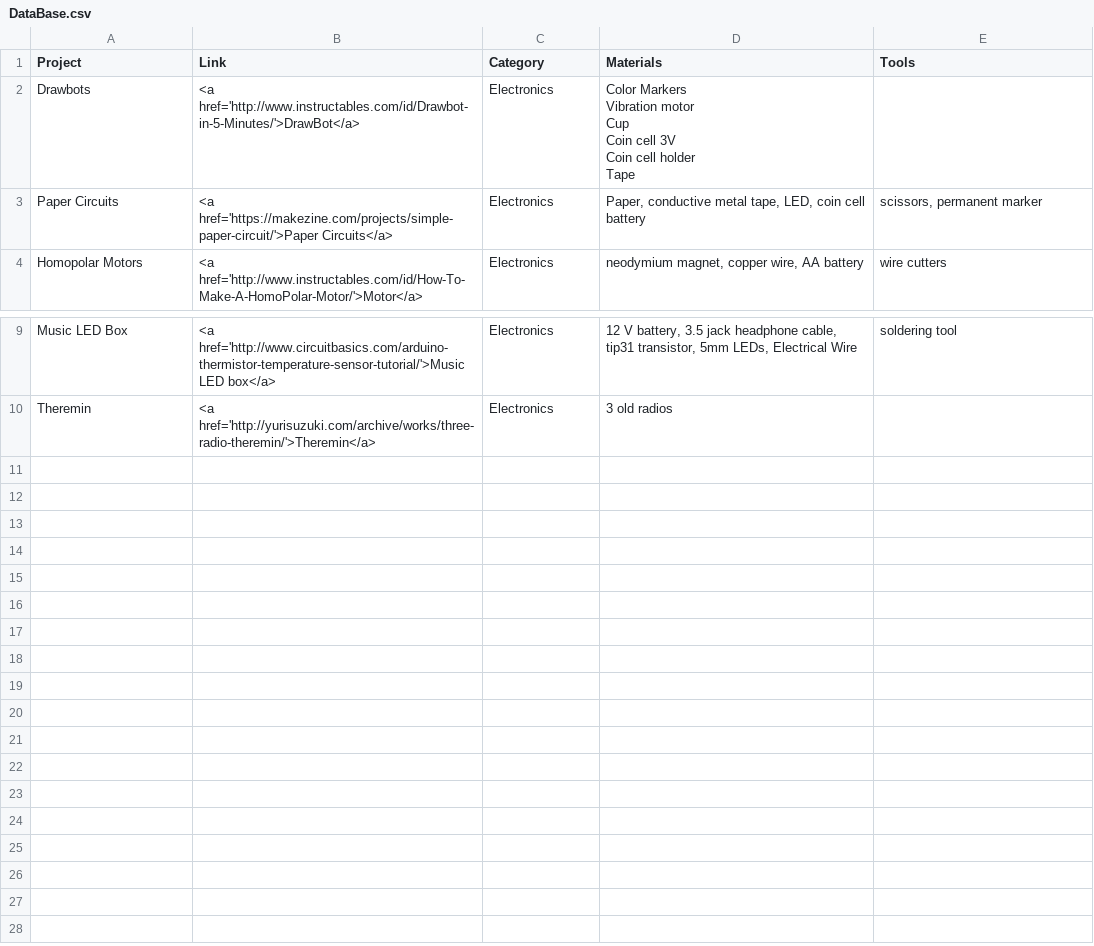
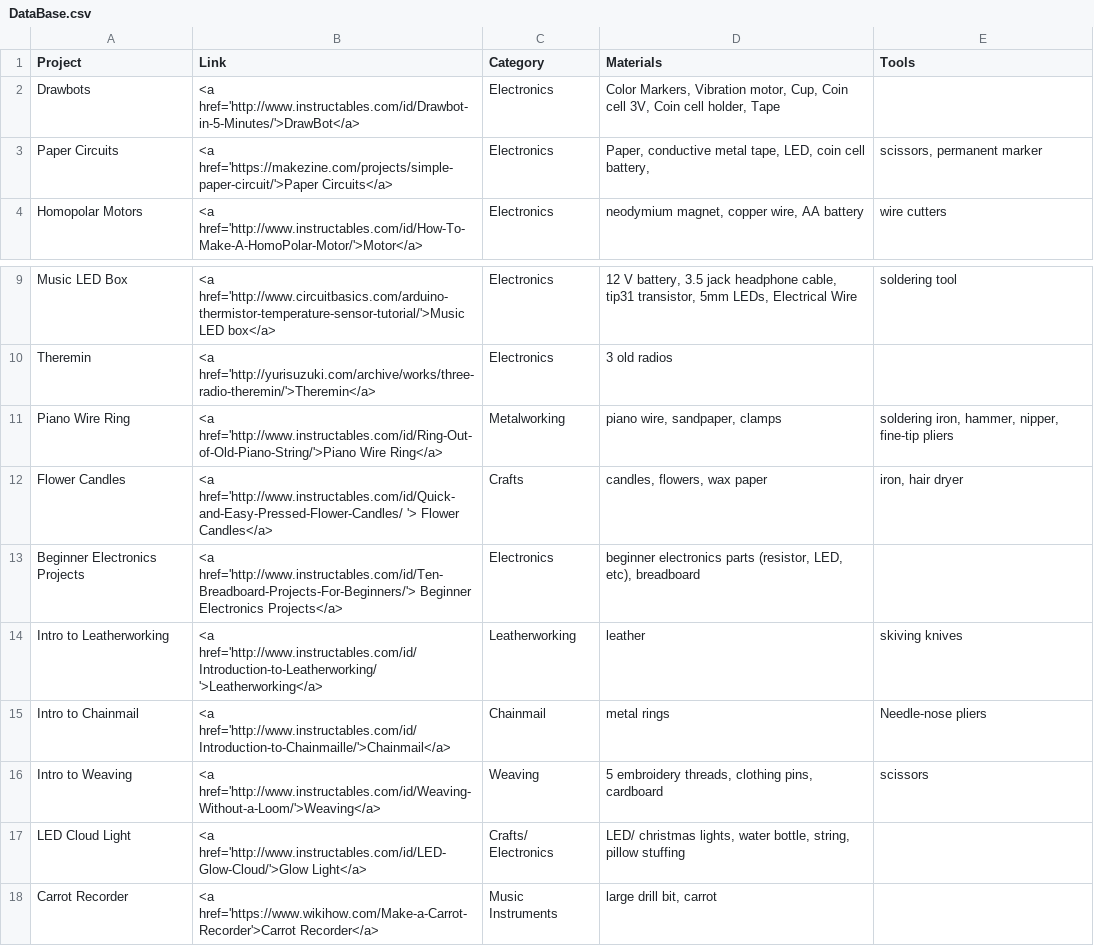
Before and after one commit to AlliBusa/DIY-Search, a CSV file: DataBase.csv, drawn as a sheet; only a part is shown, gaps mark what is left out.

Commit message:
adding changed database

```diff
--- a/DataBase.csv
+++ b/DataBase.csv
@@ -1,9 +1,4 @@
 Project,Link,Category,Materials,Tools
-Drawbots,<a href='http://www.instructables.com/id/Drawbot-in-5-Minutes/'>DrawBot</a>,Electronics,"Color Markers
-Vibration motor
-Cup
-Coin cell 3V
-Coin cell holder
-Tape",
-Paper Circuits,<a href='https://makezine.com/projects/simple-paper-circuit/'>Paper Circuits</a>,Electronics,"Paper, conductive metal tape, LED, coin cell battery","scissors, permanent marker"
+Drawbots,<a href='http://www.instructables.com/id/Drawbot-in-5-Minutes/'>DrawBot</a>,Electronics,"Color Markers, Vibration motor, Cup, Coin cell 3V, Coin cell holder, Tape",
+Paper Circuits,<a href='https://makezine.com/projects/simple-paper-circuit/'>Paper Circuits</a>,Electronics,"Paper, conductive metal tape, LED, coin cell battery, ","scissors, permanent marker"
 Homopolar Motors,<a href='http://www.instructables.com/id/How-To-Make-A-HomoPolar-Motor/'>Motor</a>,Electronics,"neodymium magnet, copper wire, AA battery",wire cutters
@@ -15 +10,9 @@ Music LED Box,<a href='http://www.circuitbasics.com/arduino-thermistor-temperatu
 Theremin,<a href='http://yurisuzuki.com/archive/works/three-radio-theremin/'>Theremin</a>,Electronics,3 old radios,
+Piano Wire Ring,<a href='http://www.instructables.com/id/Ring-Out-of-Old-Piano-String/'>Piano Wire Ring</a>,Metalworking,"piano wire, sandpaper, clamps","soldering iron, hammer, nipper, fine-tip pliers"
+Flower Candles,<a href='http://www.instructables.com/id/Quick-and-Easy-Pressed-Flower-Candles/ '> Flower Candles</a>,Crafts,"candles, flowers, wax paper","iron, hair dryer"
+Beginner Electronics Projects,<a href='http://www.instructables.com/id/Ten-Breadboard-Projects-For-Beginners/'> Beginner Electronics Projects</a>,Electronics,"beginner electronics parts (resistor, LED, etc), breadboard",
+Intro to Leatherworking ,<a href='http://www.instructables.com/id/Introduction-to-Leatherworking/'>Leatherworking</a>,Leatherworking,leather,skiving knives
+Intro to Chainmail,<a href='http://www.instructables.com/id/Introduction-to-Chainmaille/'>Chainmail</a>,Chainmail,metal rings,Needle-nose pliers
+Intro to Weaving,<a href='http://www.instructables.com/id/Weaving-Without-a-Loom/'>Weaving</a>,Weaving,"5 embroidery threads, clothing pins, cardboard",scissors
+LED Cloud Light,<a href='http://www.instructables.com/id/LED-Glow-Cloud/'>Glow Light</a>,Crafts/ Electronics,"LED/ christmas lights, water bottle, string, pillow stuffing",
+Carrot Recorder,<a href='https://www.wikihow.com/Make-a-Carrot-Recorder'>Carrot Recorder</a>,Music Instruments,"large drill bit, carrot",
```
